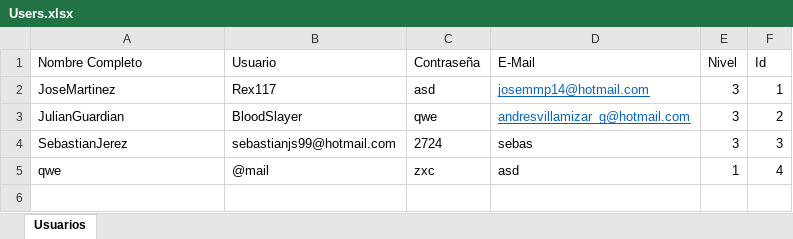
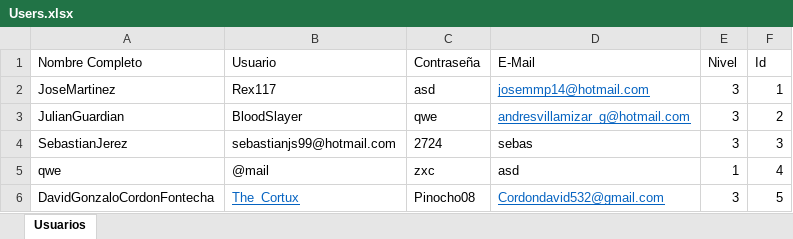
Before and after one commit to davidgonzalocordon/Motivator-main, an Excel workbook: Users.xlsx, sheet Usuarios, drawn as a sheet; values as stored, in another font and other column widths than the file's, no borders; the diff names each change by its address in the sheet, - before the commit and + after, or states it on an @@ line.

```diff
--- a/Users.xlsx (sheet Usuarios)
+++ b/Users.xlsx (sheet Usuarios)
+row 6: DavidGonzaloCordonFontecha | The_Cortux | Pinocho08 | Cordondavid532@gmail.com | 3 | 5
```
Also changed, not shown: 7 other files.
